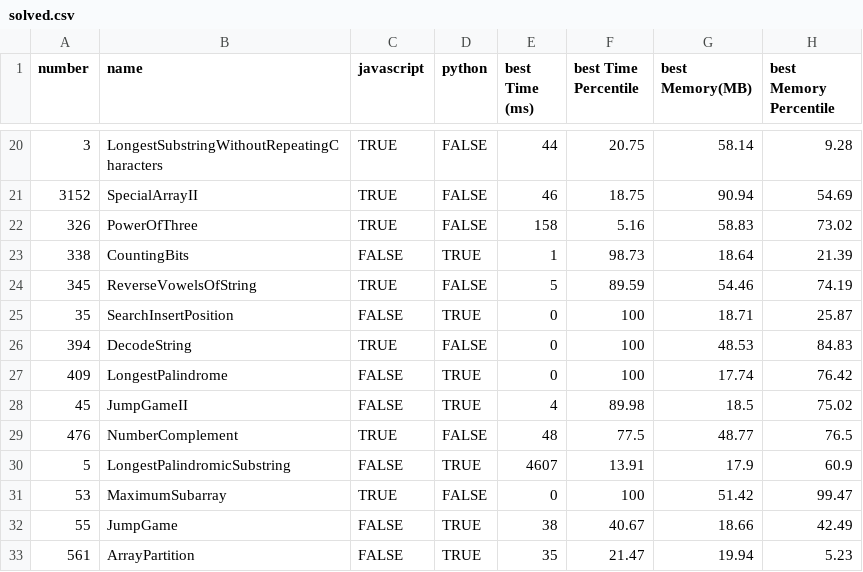
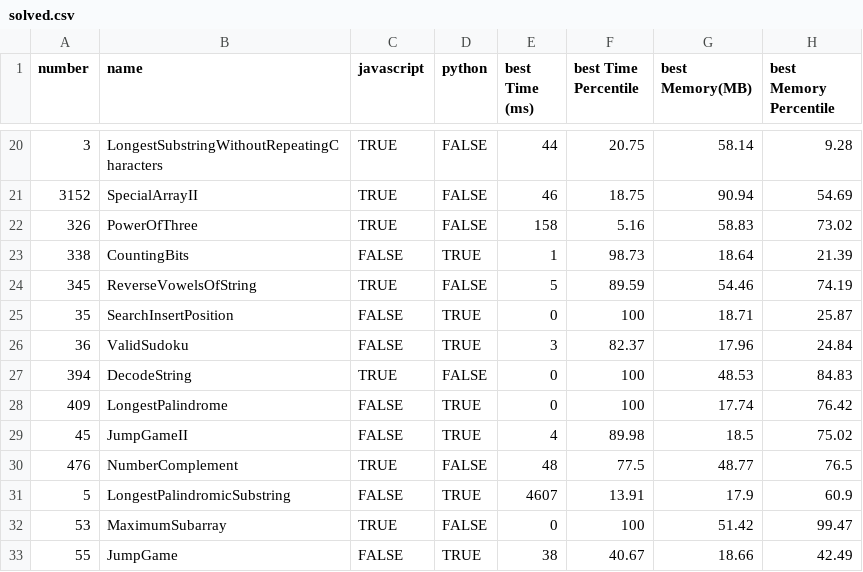
Before and after one commit to morpheus-14/coderush, a CSV file: leetcode/solved.csv, drawn as a sheet; only a part is shown, gaps mark what is left out; the shorter side is filled out with more unchanged rows.

Commit message:
Solve Leetcode 36

```diff
--- a/leetcode/solved.csv
+++ b/leetcode/solved.csv
@@ -25,2 +25,3 @@ number,name,javascript,python,best Time (ms),best Time Percentile,best Memory(MB
 35,SearchInsertPosition,FALSE,TRUE,0,100,18.71,25.87
+36,ValidSudoku,FALSE,TRUE,3,82.37,17.96,24.84
 394,DecodeString,TRUE,FALSE,0,100,48.53,84.83
```
Also changed, not shown: 4 other files.
